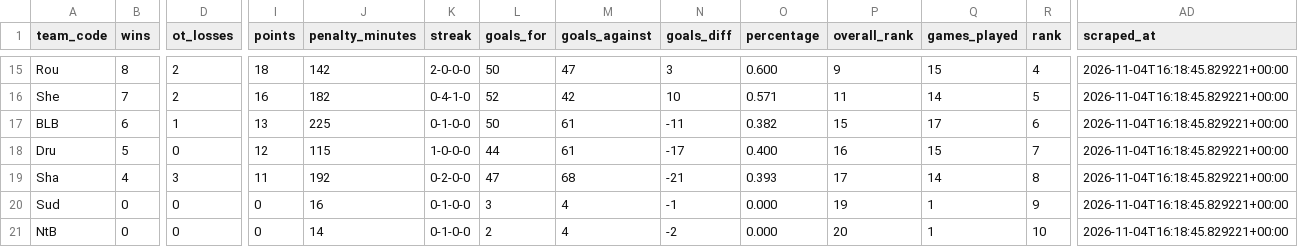
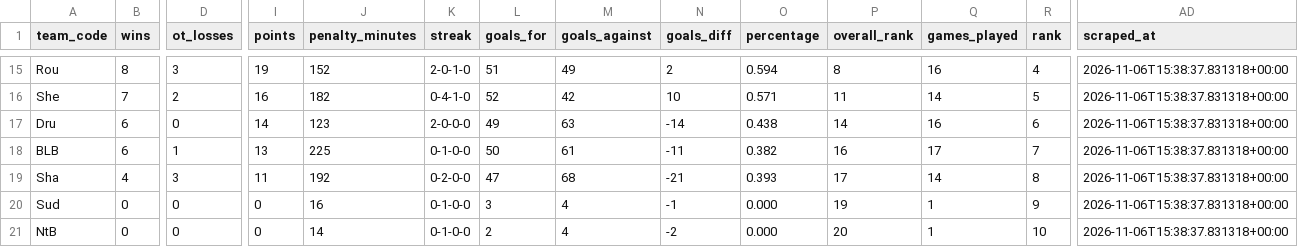
Before and after one commit to KyleMcC11/sticksup-hockey, a CSV file: public/data/qmjhl_standings.csv, drawn as a sheet; only a part is shown, gaps mark what is left out; removed rows and columns are numbered as before the commit, all else as after; rows hold the shown columns only; the diff covers the shown part only; the diff names each change by its address in the sheet, - before the commit and + after, or states it on an @@ line.

```diff
--- a/public/data/qmjhl_standings.csv
+++ b/public/data/qmjhl_standings.csv
-D15 (ot_losses): 2
+D15 (ot_losses): 3
-I15 (points): 18
+I15 (points): 19
-J15 (penalty_minutes): 142
+J15 (penalty_minutes): 152
-K15 (streak): 2-0-0-0
+K15 (streak): 2-0-1-0
-L15 (goals_for): 50
+L15 (goals_for): 51
-M15 (goals_against): 47
+M15 (goals_against): 49
-N15 (goals_diff): 3
+N15 (goals_diff): 2
-O15 (percentage): 0.600
+O15 (percentage): 0.594
-P15 (overall_rank): 9
+P15 (overall_rank): 8
-Q15 (games_played): 15
+Q15 (games_played): 16
-AD15:AD16 (scraped_at): 2026-11-04T16:18:45.829221+00:00
+AD15:AD16 (scraped_at): 2026-11-06T15:38:37.831318+00:00
+row 17: Dru | 6 | 0 | 14 | 123 | 2-0-0-0 | 49 | 63 | -14 | 0.438 | 14 | 16 | 6 | 2026-11-06T15:38:37.831318+00:00
-P18 (overall_rank): 15
+P18 (overall_rank): 16
-R18 (rank): 6
+R18 (rank): 7
-AD18 (scraped_at): 2026-11-04T16:18:45.829221+00:00
+AD18 (scraped_at): 2026-11-06T15:38:37.831318+00:00
-row 18: Dru | 5 | 0 | 12 | 115 | 1-0-0-0 | 44 | 61 | -17 | 0.400 | 16 | 15 | 7 | 2026-11-04T16:18:45.829221+00:00
-AD19:AD21 (scraped_at): 2026-11-04T16:18:45.829221+00:00
+AD19:AD21 (scraped_at): 2026-11-06T15:38:37.831318+00:00
```
Also changed, not shown: 59 edited cells elsewhere in this file, public/data/qmjhl_goalie_stats.csv, public/data/qmjhl_player_stats.csv, 3 other files.
